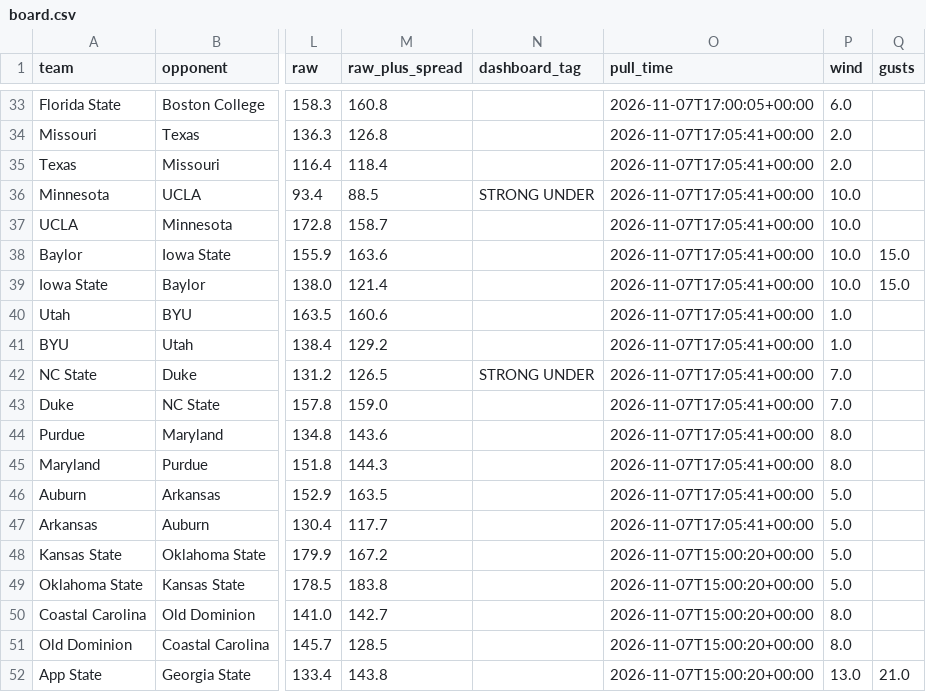
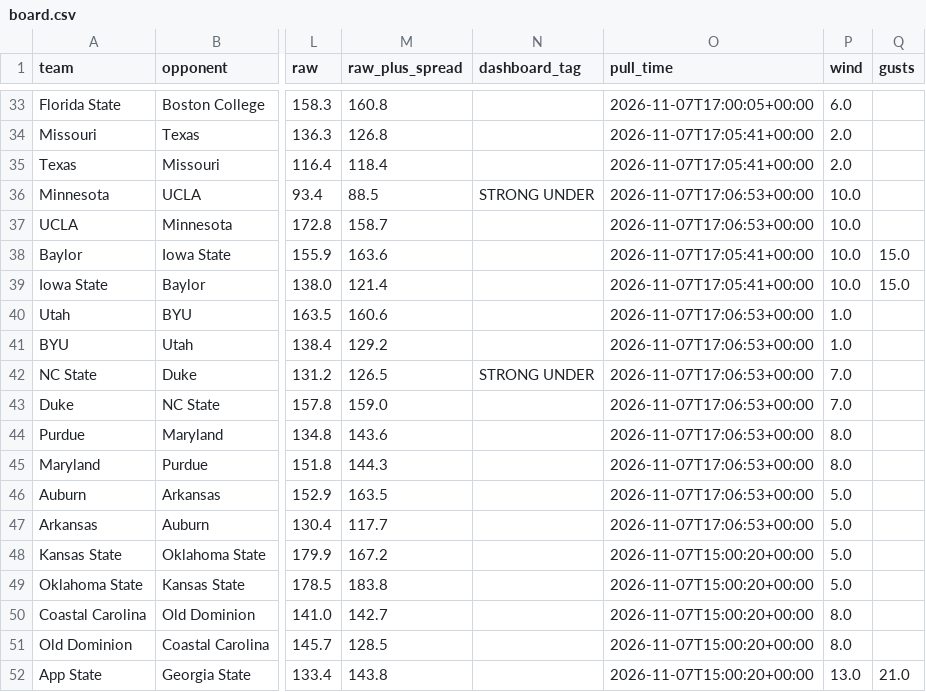
Before and after one commit to bradyt3321/cfb-yardage-dashboard, a CSV file: data/board.csv, drawn as a sheet; only a part is shown, gaps mark what is left out; the diff names each change by its address in the sheet, - before the commit and + after, or states it on an @@ line.

```diff
--- a/data/board.csv
+++ b/data/board.csv
-O36:O37 (pull_time): 2026-11-07T17:05:41+00:00
+O36:O37 (pull_time): 2026-11-07T17:06:53+00:00
-O40:O47 (pull_time): 2026-11-07T17:05:41+00:00
+O40:O47 (pull_time): 2026-11-07T17:06:53+00:00
```
Also changed, not shown: 3 other files.
